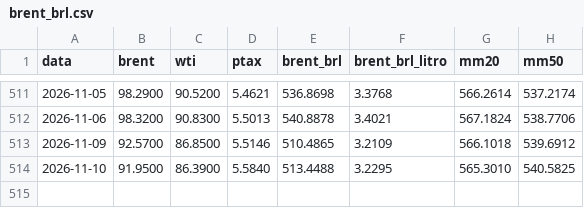
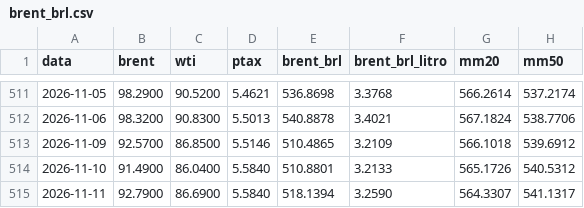
Before and after one commit to gzfposto/painel-combustiveis, a CSV file: dados/brent_brl.csv, drawn as a sheet; only a part is shown, gaps mark what is left out.

```diff
--- a/dados/brent_brl.csv
+++ b/dados/brent_brl.csv
@@ -513,2 +513,3 @@ data,brent,wti,ptax,brent_brl,brent_brl_litro,mm20,mm50
 2026-11-09,92.5700,86.8500,5.5146,510.4865,3.2109,566.1018,539.6912
-2026-11-10,91.9500,86.3900,5.5840,513.4488,3.2295,565.3010,540.5825
+2026-11-10,91.4900,86.0400,5.5840,510.8801,3.2133,565.1726,540.5312
+2026-11-11,92.7900,86.6900,5.5840,518.1394,3.2590,564.3307,541.1317
```
Also changed, not shown: dados/petroleo.csv, 1 other file.
